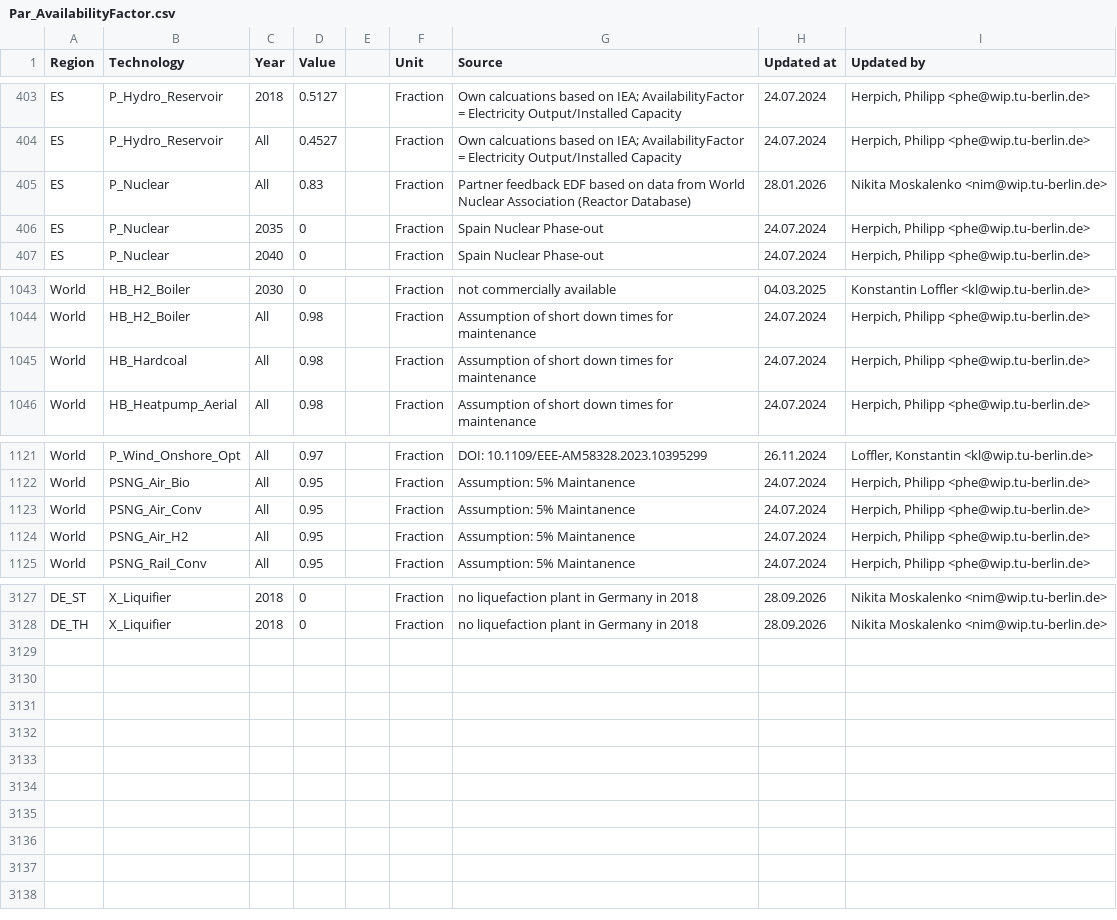
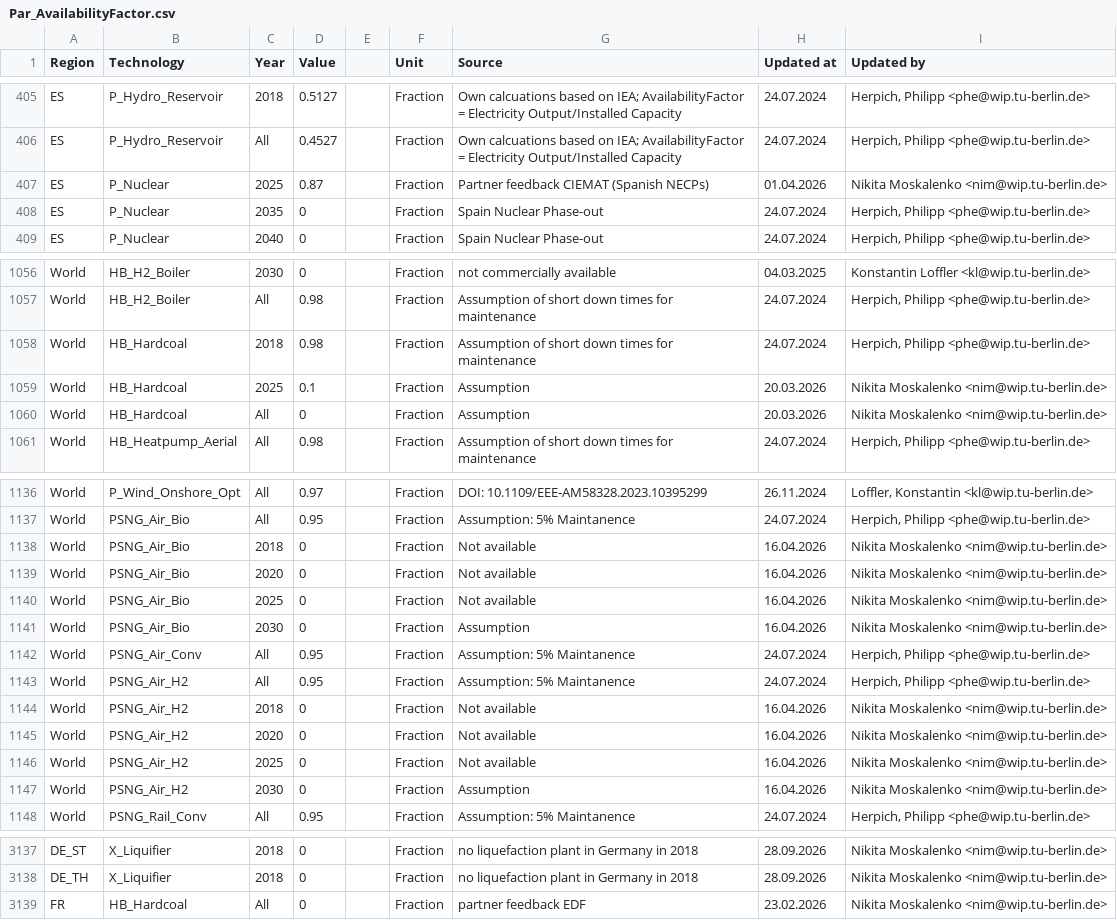
Before and after one commit to GENeSYS-MOD/GENeSYS_MOD.data, a CSV file: Data/Parameters/Par_AvailabilityFactor/Par_AvailabilityFactor.csv, drawn as a sheet; only a part is shown, gaps mark what is left out; the diff covers the shown part only.

```diff
--- a/Data/Parameters/Par_AvailabilityFactor/Par_AvailabilityFactor.csv
+++ b/Data/Parameters/Par_AvailabilityFactor/Par_AvailabilityFactor.csv
@@ -404,3 +406,3 @@ ES,P_Hydro_Reservoir,2018,0.5127,,Fraction,Own calcuations based on IEA; Availab
 ES,P_Hydro_Reservoir,All,0.4527,,Fraction,Own calcuations based on IEA; AvailabilityFactor = Electricity Output/Installed Capacity,24.07.2024,"Herpich, Philipp <phe@wip.tu-berlin.de>"
-ES,P_Nuclear,All,0.83,,Fraction,Partner feedback EDF based on data from World Nuclear Association (Reactor Database),28.01.2026,Nikita Moskalenko <nim@wip.tu-berlin.de>
+ES,P_Nuclear,2025,0.87,,Fraction,Partner feedback CIEMAT (Spanish NECPs),01.04.2026,Nikita Moskalenko <nim@wip.tu-berlin.de>
 ES,P_Nuclear,2035,0,,Fraction,Spain Nuclear Phase-out,24.07.2024,"Herpich, Philipp <phe@wip.tu-berlin.de>"
@@ -1044,3 +1057,5 @@ World,HB_H2_Boiler,2030,0,,Fraction,not commercially available,04.03.2025,Konsta
 World,HB_H2_Boiler,All,0.98,,Fraction,Assumption of short down times for maintenance,24.07.2024,"Herpich, Philipp <phe@wip.tu-berlin.de>"
-World,HB_Hardcoal,All,0.98,,Fraction,Assumption of short down times for maintenance,24.07.2024,"Herpich, Philipp <phe@wip.tu-berlin.de>"
+World,HB_Hardcoal,2018,0.98,,Fraction,Assumption of short down times for maintenance,24.07.2024,"Herpich, Philipp <phe@wip.tu-berlin.de>"
+World,HB_Hardcoal,2025,0.1,,Fraction,Assumption,20.03.2026,Nikita Moskalenko <nim@wip.tu-berlin.de>
+World,HB_Hardcoal,All,0,,Fraction,Assumption,20.03.2026,Nikita Moskalenko <nim@wip.tu-berlin.de>
 World,HB_Heatpump_Aerial,All,0.98,,Fraction,Assumption of short down times for maintenance,24.07.2024,"Herpich, Philipp <phe@wip.tu-berlin.de>"
@@ -1122,4 +1137,12 @@ World,P_Wind_Onshore_Opt,All,0.97,,Fraction,DOI: 10.1109/EEE-AM58328.2023.103952
 World,PSNG_Air_Bio,All,0.95,,Fraction,Assumption: 5% Maintanence,24.07.2024,"Herpich, Philipp <phe@wip.tu-berlin.de>"
+World,PSNG_Air_Bio,2018,0,,Fraction,Not available,16.04.2026,Nikita Moskalenko <nim@wip.tu-berlin.de>
+World,PSNG_Air_Bio,2020,0,,Fraction,Not available,16.04.2026,Nikita Moskalenko <nim@wip.tu-berlin.de>
+World,PSNG_Air_Bio,2025,0,,Fraction,Not available,16.04.2026,Nikita Moskalenko <nim@wip.tu-berlin.de>
+World,PSNG_Air_Bio,2030,0,,Fraction,Assumption,16.04.2026,Nikita Moskalenko <nim@wip.tu-berlin.de>
 World,PSNG_Air_Conv,All,0.95,,Fraction,Assumption: 5% Maintanence,24.07.2024,"Herpich, Philipp <phe@wip.tu-berlin.de>"
 World,PSNG_Air_H2,All,0.95,,Fraction,Assumption: 5% Maintanence,24.07.2024,"Herpich, Philipp <phe@wip.tu-berlin.de>"
+World,PSNG_Air_H2,2018,0,,Fraction,Not available,16.04.2026,Nikita Moskalenko <nim@wip.tu-berlin.de>
+World,PSNG_Air_H2,2020,0,,Fraction,Not available,16.04.2026,Nikita Moskalenko <nim@wip.tu-berlin.de>
+World,PSNG_Air_H2,2025,0,,Fraction,Not available,16.04.2026,Nikita Moskalenko <nim@wip.tu-berlin.de>
+World,PSNG_Air_H2,2030,0,,Fraction,Assumption,16.04.2026,Nikita Moskalenko <nim@wip.tu-berlin.de>
 World,PSNG_Rail_Conv,All,0.95,,Fraction,Assumption: 5% Maintanence,24.07.2024,"Herpich, Philipp <phe@wip.tu-berlin.de>"
@@ -3128 +3138,2 @@ DE_ST,X_Liquifier,2018,0,,Fraction,no liquefaction plant in Germany in 2018,28.0
 DE_TH,X_Liquifier,2018,0,,Fraction,no liquefaction plant in Germany in 2018,28.09.2026,Nikita Moskalenko <nim@wip.tu-berlin.de>
+FR,HB_Hardcoal,All,0,,Fraction,partner feedback EDF,23.02.2026,Nikita Moskalenko <nim@wip.tu-berlin.de>
```
Also changed, not shown: 13 moved rows elsewhere in this file, Data/Parameters/Par_SpecifiedAnnualDemand/Par_SpecifiedAnnualDemand.csv, Data/Parameters/Par_TotalAnnualMaxCapacity/Par_TotalAnnualMaxCapacity.csv, 2 other files.
